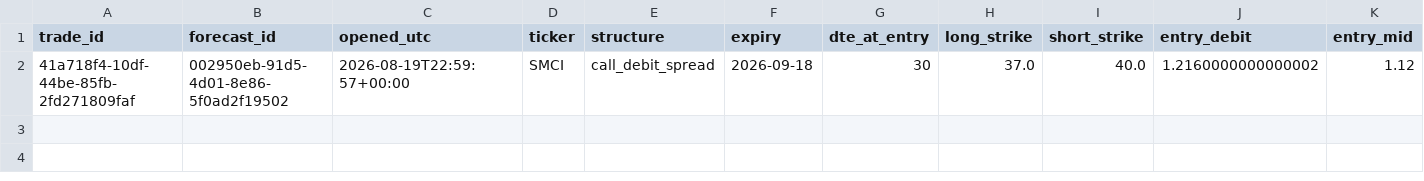
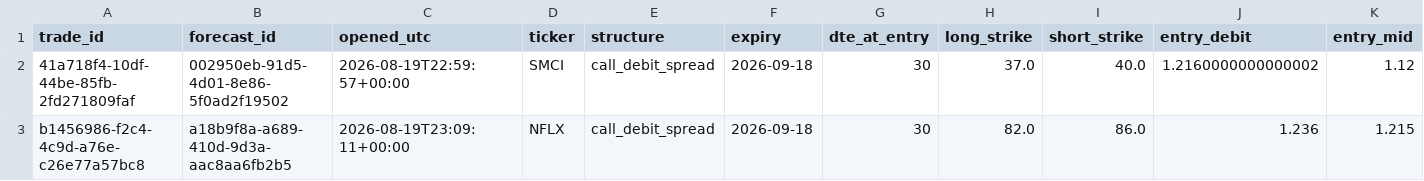
Before and after one commit to PandaGrdn/options_screener, a CSV file: data/trades.csv, drawn as a sheet; only a part is shown; rows hold the shown columns only; the diff names each change by its address in the sheet, - before the commit and + after, or states it on an @@ line.

```diff
--- a/data/trades.csv
+++ b/data/trades.csv
+row 3: b1456986-f2c4-4c9d-a76e-c26e77a57bc8 | a18b9f8a-a689-410d-9d3a-aac8aa6fb2b5 | 2026-08-19T23:09:11+00:00 | NFLX | call_debit_spread | 2026-09-18 | 30 | 82.0 | 86.0 | 1.236 | 1.215
```
Also changed, not shown: data/forecasts.csv, 6 other files.
